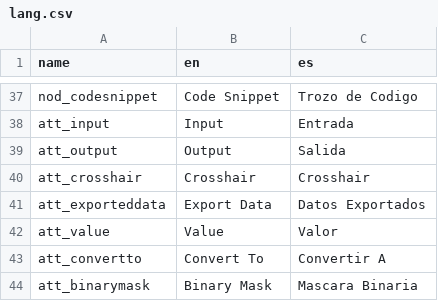
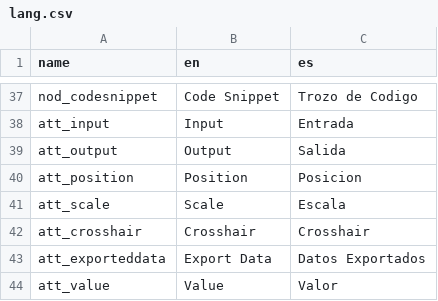
Before and after one commit to deltacv/PaperVision, a CSV file: PaperVision/src/main/resources/lang.csv, drawn as a sheet; only a part is shown, gaps mark what is left out; the shorter side is filled out with more unchanged rows; the diff names each change by its address in the sheet, - before the commit and + after, or states it on an @@ line.

```diff
--- a/PaperVision/src/main/resources/lang.csv
+++ b/PaperVision/src/main/resources/lang.csv
+row 40: att_position | Position | Posicion
+row 41: att_scale | Scale | Escala
```
Also changed, not shown: 10 other files.
